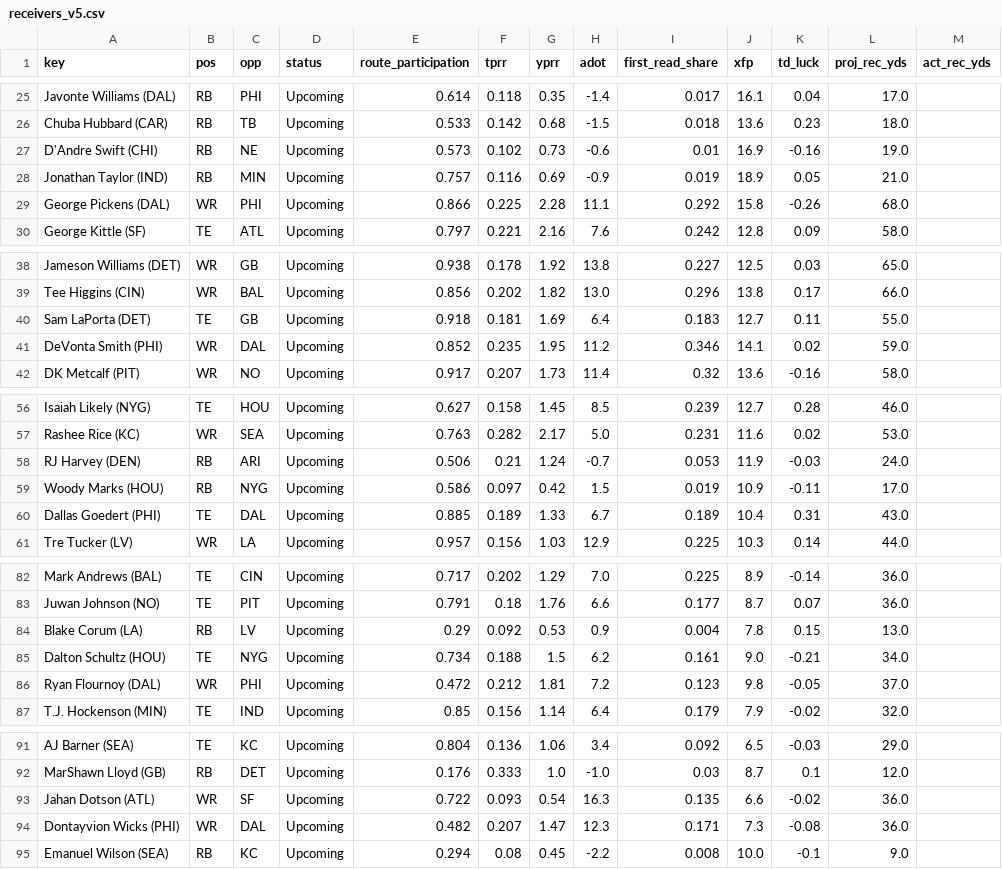
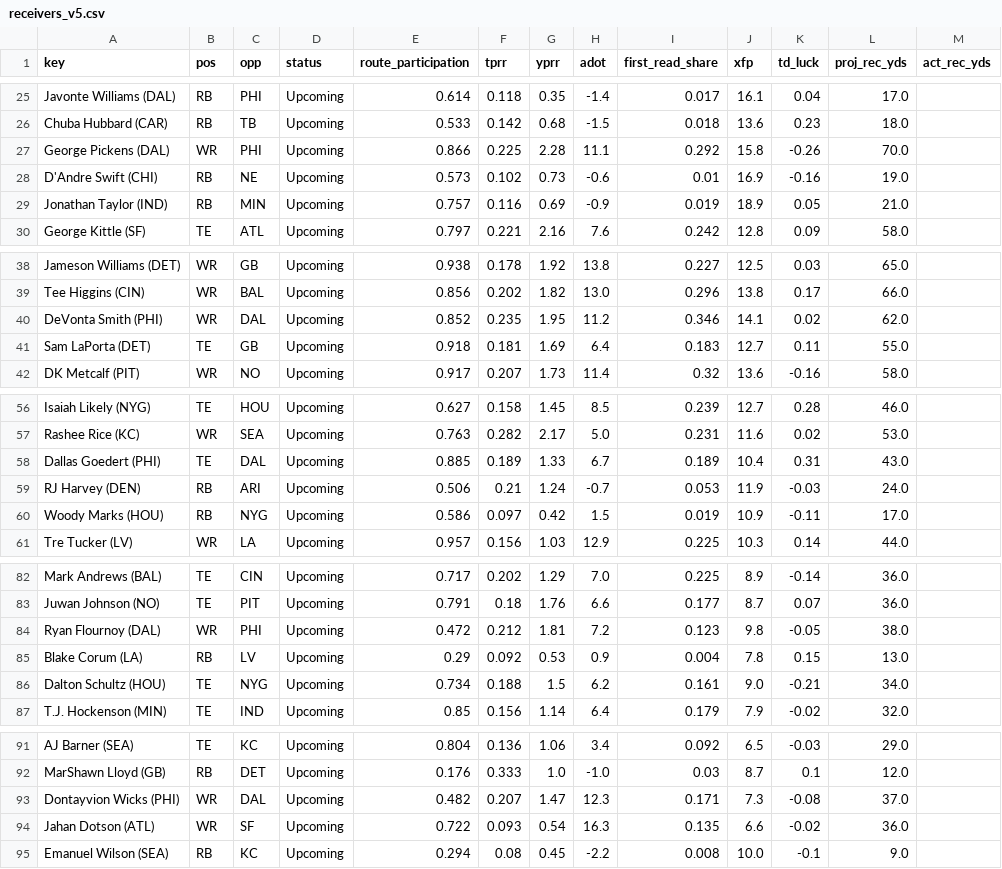
Before and after one commit to Cichon1/FantasyOracle, a CSV file: docs/data/receivers_v5.csv, drawn as a sheet; only a part is shown, gaps mark what is left out; the diff covers the shown part only.

```diff
--- a/docs/data/receivers_v5.csv
+++ b/docs/data/receivers_v5.csv
@@ -26,5 +26,5 @@ Javonte Williams (DAL),RB,PHI,Upcoming,0.614,0.118,0.35,-1.4,0.017,16.1,0.04,17.
 Chuba Hubbard (CAR),RB,TB,Upcoming,0.533,0.142,0.68,-1.5,0.018,13.6,0.23,18.0,
+George Pickens (DAL),WR,PHI,Upcoming,0.866,0.225,2.28,11.1,0.292,15.8,-0.26,70.0,
 D'Andre Swift (CHI),RB,NE,Upcoming,0.573,0.102,0.73,-0.6,0.01,16.9,-0.16,19.0,
 Jonathan Taylor (IND),RB,MIN,Upcoming,0.757,0.116,0.69,-0.9,0.019,18.9,0.05,21.0,
-George Pickens (DAL),WR,PHI,Upcoming,0.866,0.225,2.28,11.1,0.292,15.8,-0.26,68.0,
 George Kittle (SF),TE,ATL,Upcoming,0.797,0.221,2.16,7.6,0.242,12.8,0.09,58.0,
@@ -39,4 +39,4 @@ Jameson Williams (DET),WR,GB,Upcoming,0.938,0.178,1.92,13.8,0.227,12.5,0.03,65.0
 Tee Higgins (CIN),WR,BAL,Upcoming,0.856,0.202,1.82,13.0,0.296,13.8,0.17,66.0,
+DeVonta Smith (PHI),WR,DAL,Upcoming,0.852,0.235,1.95,11.2,0.346,14.1,0.02,62.0,
 Sam LaPorta (DET),TE,GB,Upcoming,0.918,0.181,1.69,6.4,0.183,12.7,0.11,55.0,
-DeVonta Smith (PHI),WR,DAL,Upcoming,0.852,0.235,1.95,11.2,0.346,14.1,0.02,59.0,
 DK Metcalf (PIT),WR,NO,Upcoming,0.917,0.207,1.73,11.4,0.32,13.6,-0.16,58.0,
@@ -57,5 +57,5 @@ Isaiah Likely (NYG),TE,HOU,Upcoming,0.627,0.158,1.45,8.5,0.239,12.7,0.28,46.0,
 Rashee Rice (KC),WR,SEA,Upcoming,0.763,0.282,2.17,5.0,0.231,11.6,0.02,53.0,
+Dallas Goedert (PHI),TE,DAL,Upcoming,0.885,0.189,1.33,6.7,0.189,10.4,0.31,43.0,
 RJ Harvey (DEN),RB,ARI,Upcoming,0.506,0.21,1.24,-0.7,0.053,11.9,-0.03,24.0,
 Woody Marks (HOU),RB,NYG,Upcoming,0.586,0.097,0.42,1.5,0.019,10.9,-0.11,17.0,
-Dallas Goedert (PHI),TE,DAL,Upcoming,0.885,0.189,1.33,6.7,0.189,10.4,0.31,43.0,
 Tre Tucker (LV),WR,LA,Upcoming,0.957,0.156,1.03,12.9,0.225,10.3,0.14,44.0,
@@ -83,5 +83,5 @@ Mark Andrews (BAL),TE,CIN,Upcoming,0.717,0.202,1.29,7.0,0.225,8.9,-0.14,36.0,
 Juwan Johnson (NO),TE,PIT,Upcoming,0.791,0.18,1.76,6.6,0.177,8.7,0.07,36.0,
+Ryan Flournoy (DAL),WR,PHI,Upcoming,0.472,0.212,1.81,7.2,0.123,9.8,-0.05,38.0,
 Blake Corum (LA),RB,LV,Upcoming,0.29,0.092,0.53,0.9,0.004,7.8,0.15,13.0,
 Dalton Schultz (HOU),TE,NYG,Upcoming,0.734,0.188,1.5,6.2,0.161,9.0,-0.21,34.0,
-Ryan Flournoy (DAL),WR,PHI,Upcoming,0.472,0.212,1.81,7.2,0.123,9.8,-0.05,37.0,
 T.J. Hockenson (MIN),TE,IND,Upcoming,0.85,0.156,1.14,6.4,0.179,7.9,-0.02,32.0,
@@ -92,4 +92,4 @@ AJ Barner (SEA),TE,KC,Upcoming,0.804,0.136,1.06,3.4,0.092,6.5,-0.03,29.0,
 MarShawn Lloyd (GB),RB,DET,Upcoming,0.176,0.333,1.0,-1.0,0.03,8.7,0.1,12.0,
+Dontayvion Wicks (PHI),WR,DAL,Upcoming,0.482,0.207,1.47,12.3,0.171,7.3,-0.08,37.0,
 Jahan Dotson (ATL),WR,SF,Upcoming,0.722,0.093,0.54,16.3,0.135,6.6,-0.02,36.0,
-Dontayvion Wicks (PHI),WR,DAL,Upcoming,0.482,0.207,1.47,12.3,0.171,7.3,-0.08,36.0,
 Emanuel Wilson (SEA),RB,KC,Upcoming,0.294,0.08,0.45,-2.2,0.008,10.0,-0.1,9.0,
```
Also changed, not shown: 5 moved rows and 1 edited cell elsewhere in this file, automation/history/trending_2026-10-21.csv, docs/data/projections_v5.csv, 7 other files.
